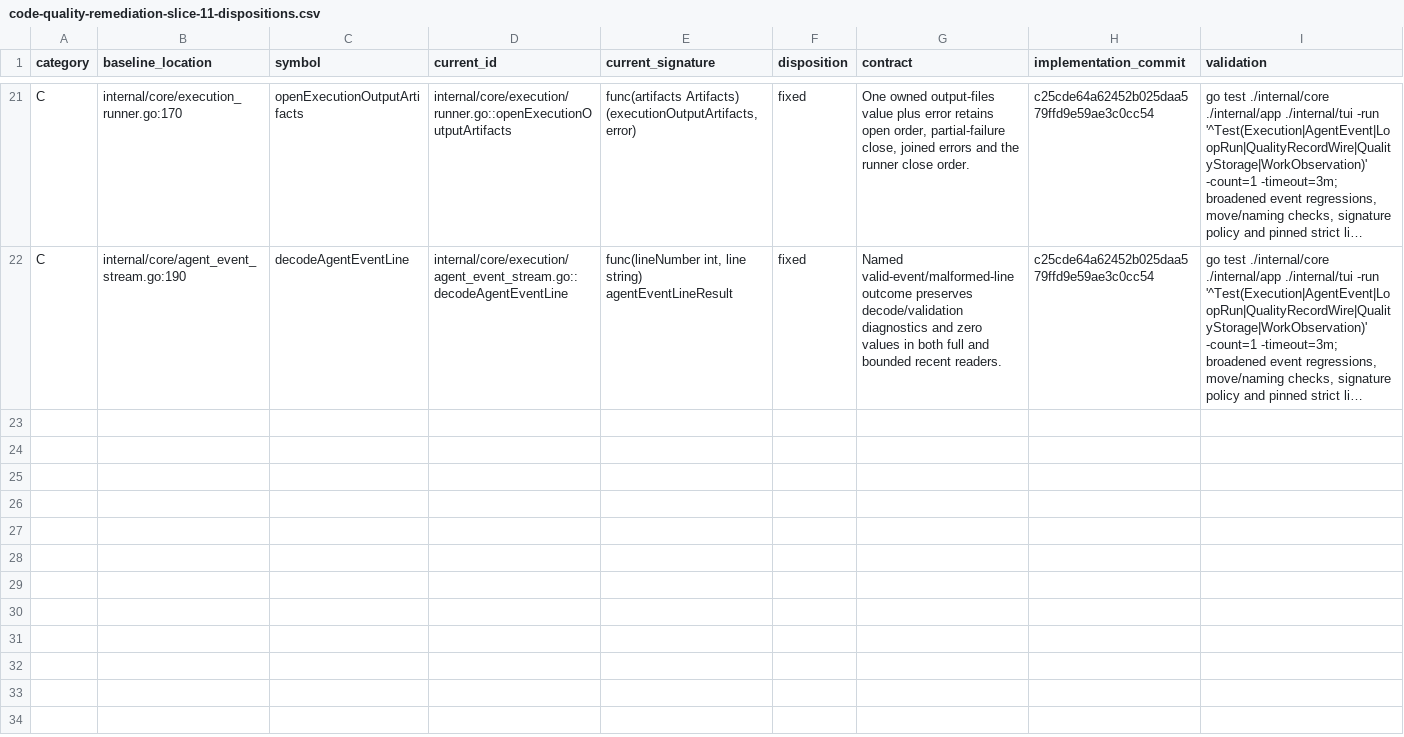
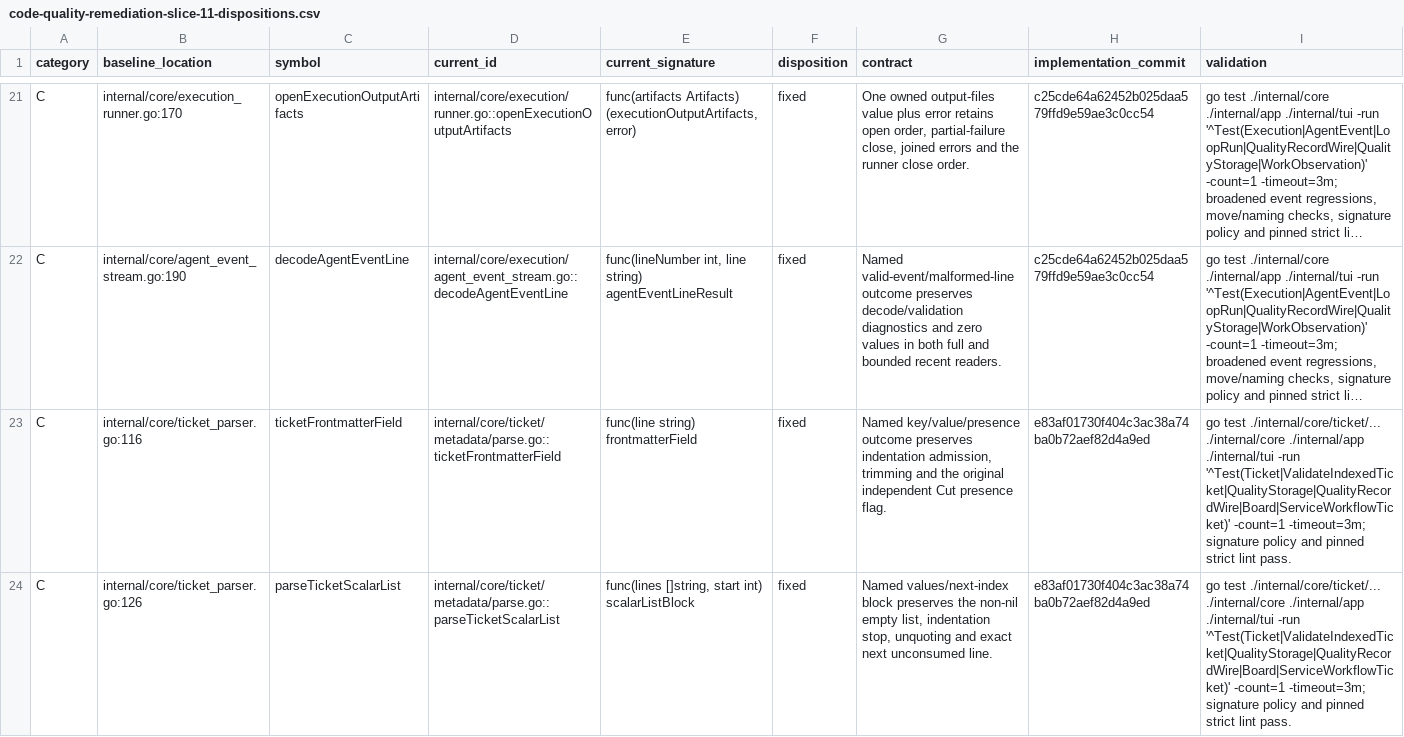
Before and after one commit to adrianpk/chr, a CSV file: ops/default/plan/code-quality-remediation-slice-11-dispositions.csv, drawn as a sheet; only a part is shown, gaps mark what is left out; long unchanged cells end in …; the diff covers the shown part only; the diff names each change by its address in the sheet, - before the commit and + after, or states it on an @@ line.

Commit message:
refactor(core): use owned observation and review operation inputs

```diff
--- a/ops/default/plan/code-quality-remediation-slice-11-dispositions.csv
+++ b/ops/default/plan/code-quality-remediation-slice-11-dispositions.csv
+row 23: C | internal/core/ticket_parser.go:116 | ticketFrontmatterField | internal/core/ticket/metadata/parse.go::ticketFrontmatterField | func(line string) frontmatterField | fixed | Named key/value/presence outcome preserves indentation admission, trimming and the original independent Cut presence flag. | e83af01730f404c3ac38a74ba0b72aef82d4a9ed | go test ./internal/core/ticket/... ./internal/core ./internal/app ./internal/tui -run '^Test(Ticket|ValidateIndexedTicket|QualityStorage|QualityRecordWire|Board|ServiceWorkflowTicket)' -count=1 -timeout=3m; signature policy and pinned strict lint pass.
+row 24: C | internal/core/ticket_parser.go:126 | parseTicketScalarList | internal/core/ticket/metadata/parse.go::parseTicketScalarList | func(lines []string, start int) scalarListBlock | fixed | Named values/next-index block preserves the non-nil empty list, indentation stop, unquoting and exact next unconsumed line. | e83af01730f404c3ac38a74ba0b72aef82d4a9ed | go test ./internal/core/ticket/... ./internal/core ./internal/app ./internal/tui -run '^Test(Ticket|ValidateIndexedTicket|QualityStorage|QualityRecordWire|Board|ServiceWorkflowTicket)' -count=1 -timeout=3m; signature policy and pinned strict lint pass.
```
Also changed, not shown: 5 added rows elsewhere in this file, ops/default/plan/code-quality-remediation-core-owners.csv, 11 other files.
